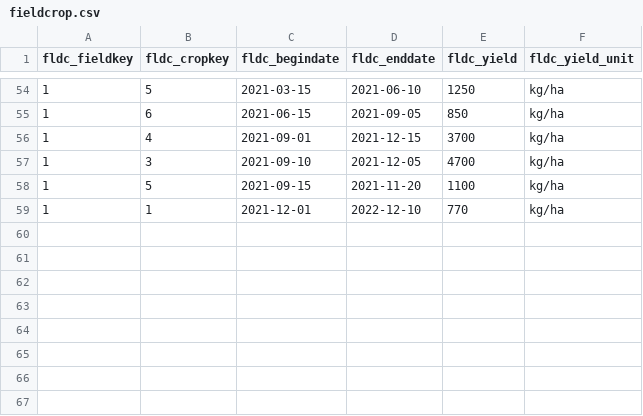
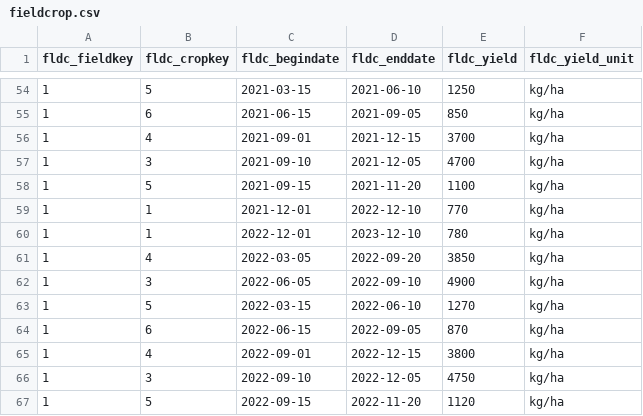
Before and after one commit to Aryan-Virdi/Agricultural-Information-Management-System, a CSV file: main/data/fieldcrop.csv, drawn as a sheet; only a part is shown, gaps mark what is left out.

```diff
--- a/main/data/fieldcrop.csv
+++ b/main/data/fieldcrop.csv
@@ -59 +59,9 @@ fldc_fieldkey,fldc_cropkey,fldc_begindate,fldc_enddate,fldc_yield,fldc_yield_uni
 1,1,2021-12-01,2022-12-10,770,"kg/ha"
+1,1,2022-12-01,2023-12-10,780,"kg/ha"
+1,4,2022-03-05,2022-09-20,3850,"kg/ha"
+1,3,2022-06-05,2022-09-10,4900,"kg/ha"
+1,5,2022-03-15,2022-06-10,1270,"kg/ha"
+1,6,2022-06-15,2022-09-05,870,"kg/ha"
+1,4,2022-09-01,2022-12-15,3800,"kg/ha"
+1,3,2022-09-10,2022-12-05,4750,"kg/ha"
+1,5,2022-09-15,2022-11-20,1120,"kg/ha"
```
Also changed, not shown: main/data/fieldmaintenance.csv, main/data/soilsample.csv.
